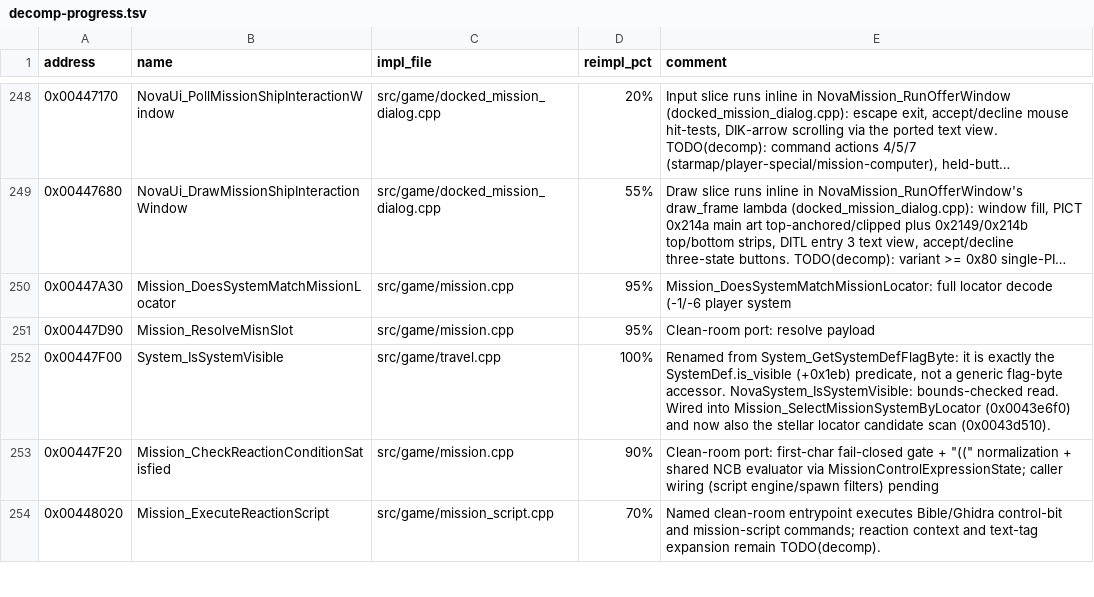
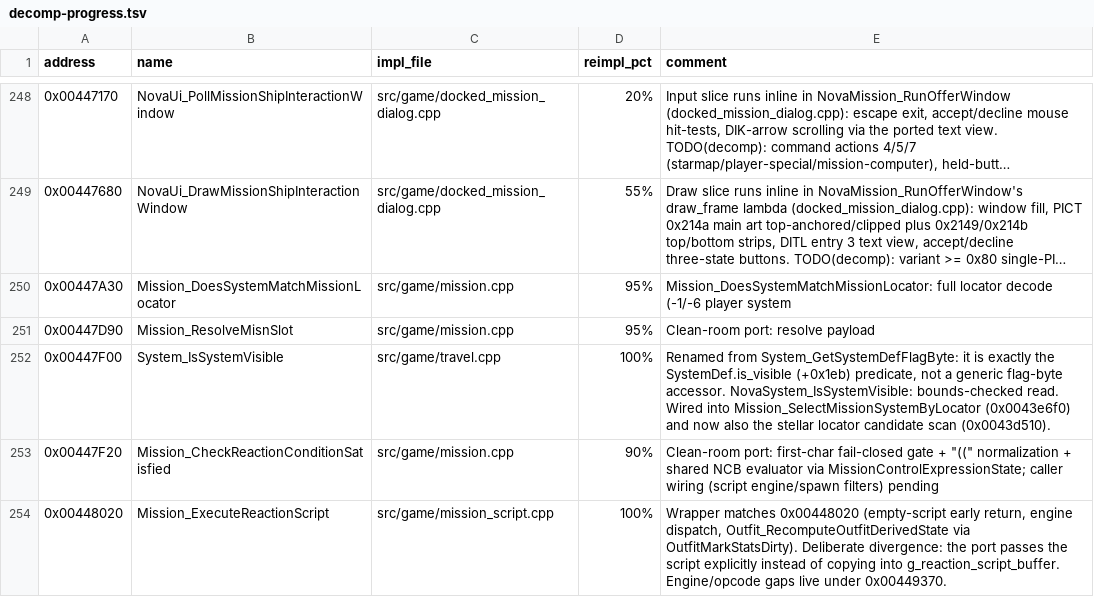
Before and after one commit to wraitii/evnova-decomp, a TSV file: decomp-progress.tsv, drawn as a sheet; only a part is shown, gaps mark what is left out; long unchanged cells end in …; the diff covers the shown part only.

Commit message:
Port outfit-derived state arms and mission payload context
Mission scripts:
- Mission_RunMisnScriptPayload now sets/clears the mission context slot
  around the engine so the Q opcode expands mission text tags, recomputes
  outfit-derived state, and matches the original's lack of slot validation
  (nested S-payloads clobber the context, as the original global does).
- Mission_ExecuteReactionScript gains the empty early-return and recompute.

Outfit-derived state (0x0046d4b0):
- Rename OutfitMarkStatsDirty -> NovaOutfit_RecomputeOutfitDerivedState,
  internal helper -> InvalidatePlayerStatCache.
- Port negative cargo/junk clamps, player cloak-latch reset, recently-hit
  timer reset, and the owned ModType 0x2c/0x30 government latches
  (GovtDef +0x82 reinforcement_inhibited / +0x83 iff_scrambler_active,
  g_player_reinforcement_inhibit_all).
- Port the policy_flags clear/rebuild from active ranks; this is the
  writer Government_GetPolicyFlag consumers were missing.

Naming:
- Ghidra: g_script_mission_context_slot, g_pending_overlay_message,
  g_pending_transient_sound_id, Resource_LoadRandomStringEntry.
- GameState: script_mission_context_slot, pending_transient_sound_id,
  pending_script_message_string_id.

Docs/trackers:
- New docs/outfit_derived_state.md (two-mechanism model, caller map,
  remaining arms); scenario_data_loading cross-reference.
- 0x00448020/0x00448050 -> 100%, 0x00449370 -> 80%, 0x0046D4B0 -> 50%.

```diff
--- a/decomp-progress.tsv
+++ b/decomp-progress.tsv
@@ -253,2 +253,2 @@ address	name	impl_file	reimpl_pct	comment
 0x00447F20	Mission_CheckReactionConditionSatisfied	src/game/mission.cpp	90%	Clean-room port: first-char fail-closed gate + "((" normalization + shared NCB evaluator via MissionControlExpressionState; caller wiring (script engine/spawn filters) pending
-0x00448020	Mission_ExecuteReactionScript	src/game/mission_script.cpp	70%	Named clean-room entrypoint executes Bible/Ghidra control-bit and mission-script commands; reaction context and text-tag expansion remain TODO(decomp).
+0x00448020	Mission_ExecuteReactionScript	src/game/mission_script.cpp	100%	Wrapper matches 0x00448020 (empty-script early return, engine dispatch, Outfit_RecomputeOutfitDerivedState via OutfitMarkStatsDirty). Deliberate divergence: the port passes the script explicitly instead of copying into g_reaction_script_buffer. Engine/opcode gaps live under 0x00449370.
```
Also changed, not shown: 8 edited cells elsewhere in this file, 16 other files.
